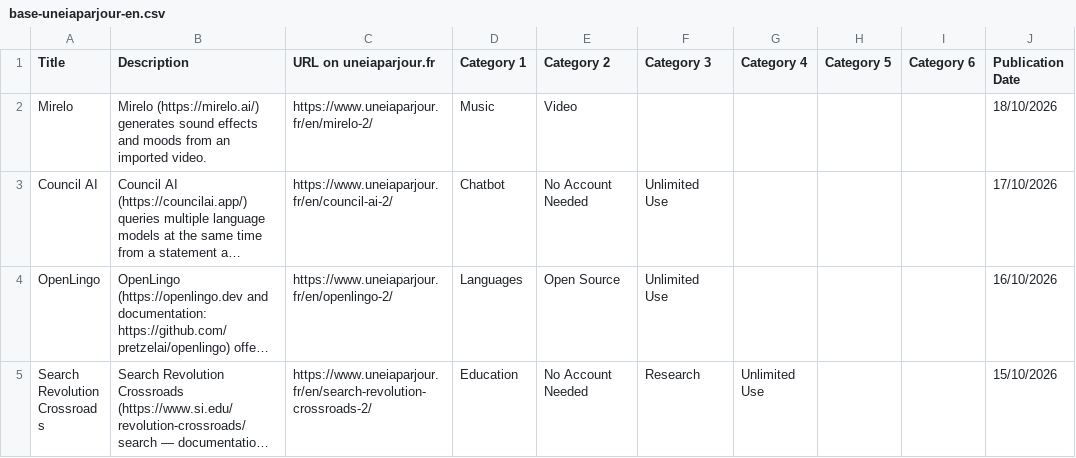
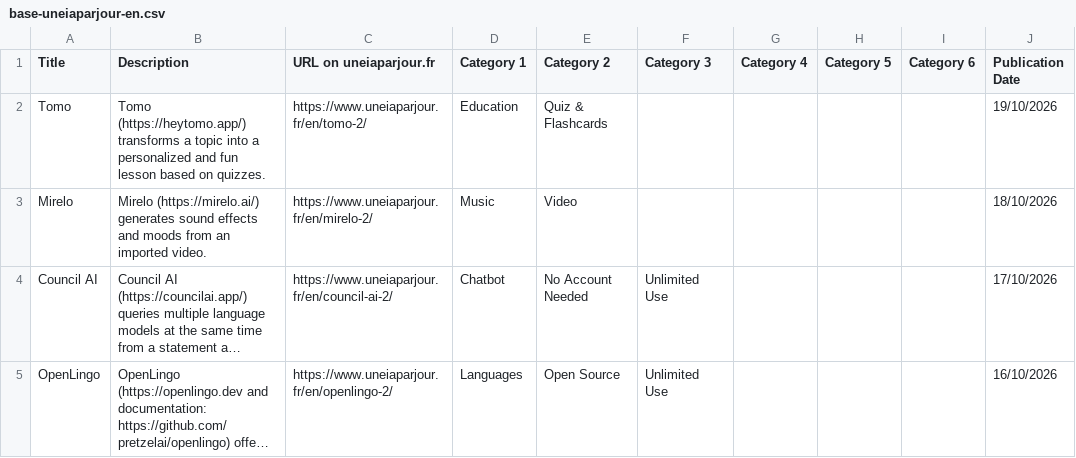
Before and after one commit to uneIAparjour/base-en, a CSV file: base-uneiaparjour-en.csv, drawn as a sheet; only a part is shown; the shorter side is filled out with more unchanged rows; long unchanged cells end in …; the diff names each change by its address in the sheet, - before the commit and + after, or states it on an @@ line.

```diff
--- a/base-uneiaparjour-en.csv
+++ b/base-uneiaparjour-en.csv
+row 2: Tomo | Tomo (https://heytomo.app/) transforms a topic into a personalized and fun lesson based on quizzes. | https://www.uneiaparjour.fr/en/tomo-2/ | Education | Quiz & Flashcards |  |  |  |  | 19/10/2026
```
Also changed, not shown: 4 other files.
